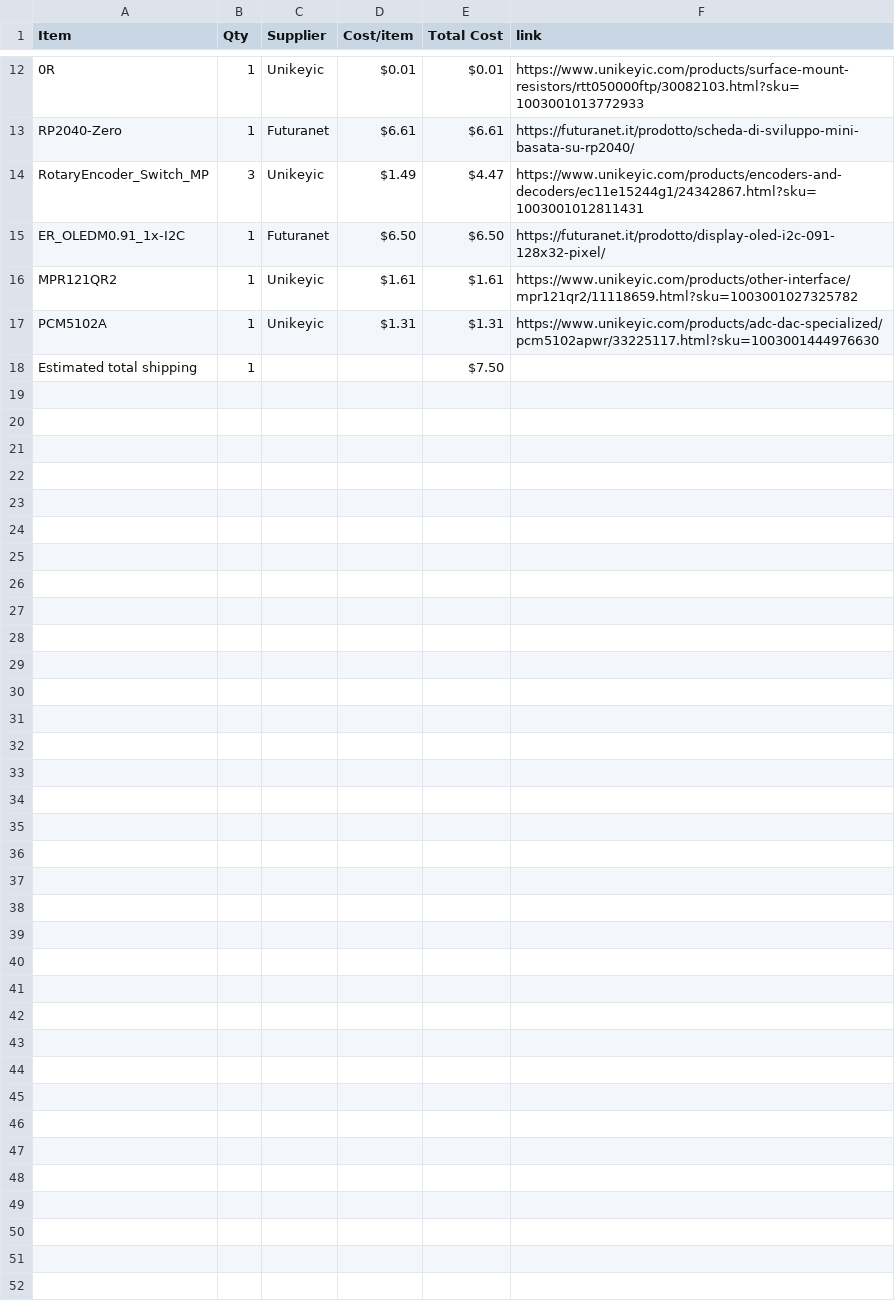
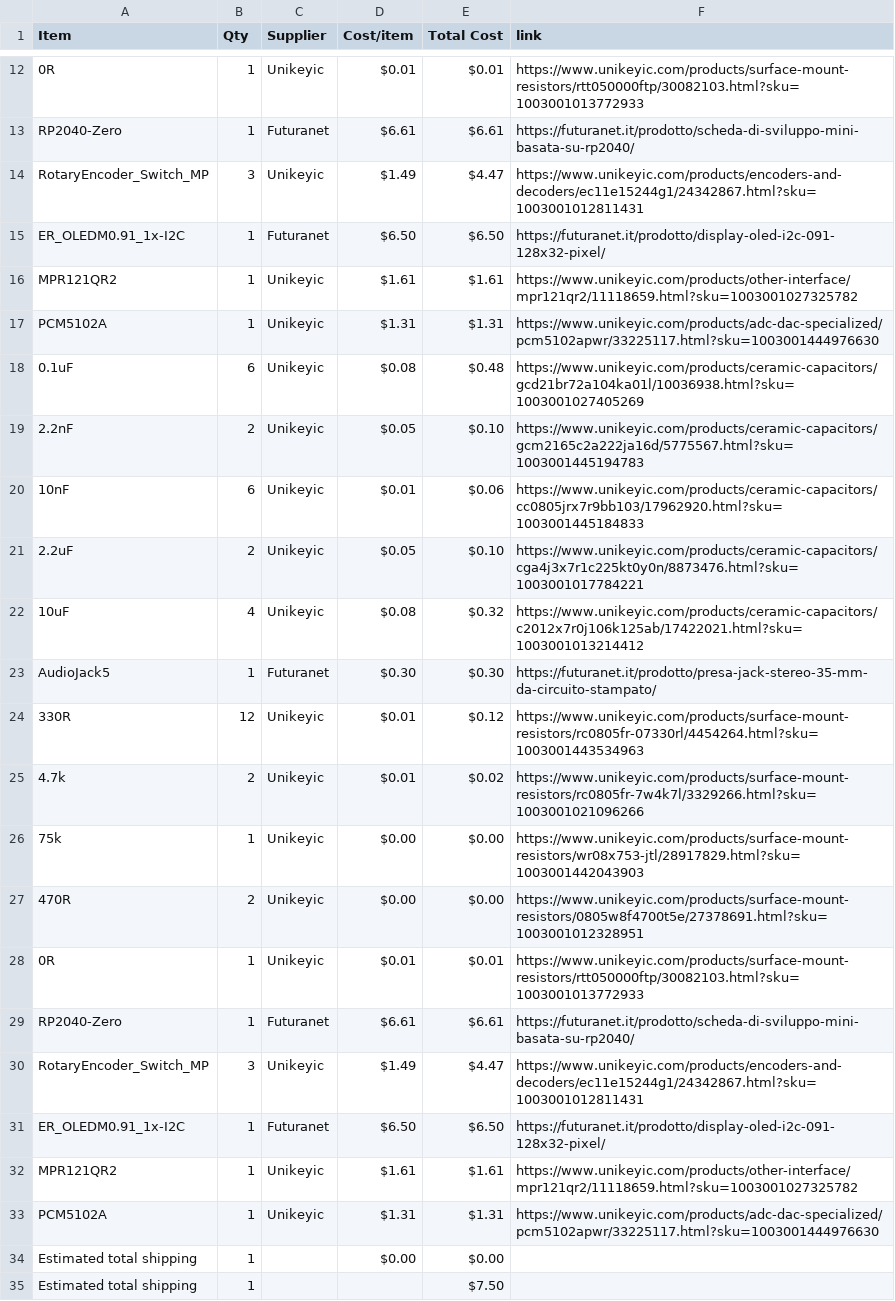
Before and after one commit to KYUUBYZ/Hakronomia, a CSV file: BOM.csv, drawn as a sheet; only a part is shown, gaps mark what is left out; the diff names each change by its address in the sheet, - before the commit and + after, or states it on an @@ line.

Commit message:
Sync Hakronomia from Half Life

```diff
--- a/BOM.csv
+++ b/BOM.csv
+row 18: 0.1uF | 6 | Unikeyic | $0.08 | $0.48 | https://www.unikeyic.com/products/ceramic-capacitors/gcd21br72a104ka01l/10036938.html?sku=1003001027405269
+row 19: 2.2nF | 2 | Unikeyic | $0.05 | $0.10 | https://www.unikeyic.com/products/ceramic-capacitors/gcm2165c2a222ja16d/5775567.html?sku=1003001445194783
+row 20: 10nF | 6 | Unikeyic | $0.01 | $0.06 | https://www.unikeyic.com/products/ceramic-capacitors/cc0805jrx7r9bb103/17962920.html?sku=1003001445184833
+row 21: 2.2uF | 2 | Unikeyic | $0.05 | $0.10 | https://www.unikeyic.com/products/ceramic-capacitors/cga4j3x7r1c225kt0y0n/8873476.html?sku=1003001017784221
+row 22: 10uF | 4 | Unikeyic | $0.08 | $0.32 | https://www.unikeyic.com/products/ceramic-capacitors/c2012x7r0j106k125ab/17422021.html?sku=1003001013214412
+row 23: AudioJack5 | 1 | Futuranet | $0.30 | $0.30 | https://futuranet.it/prodotto/presa-jack-stereo-35-mm-da-circuito-stampato/
+row 24: 330R | 12 | Unikeyic | $0.01 | $0.12 | https://www.unikeyic.com/products/surface-mount-resistors/rc0805fr-07330rl/4454264.html?sku=1003001443534963
+row 25: 4.7k | 2 | Unikeyic | $0.01 | $0.02 | https://www.unikeyic.com/products/surface-mount-resistors/rc0805fr-7w4k7l/3329266.html?sku=1003001021096266
+row 26: 75k | 1 | Unikeyic | $0.00 | $0.00 | https://www.unikeyic.com/products/surface-mount-resistors/wr08x753-jtl/28917829.html?sku=1003001442043903
+row 27: 470R | 2 | Unikeyic | $0.00 | $0.00 | https://www.unikeyic.com/products/surface-mount-resistors/0805w8f4700t5e/27378691.html?sku=1003001012328951
+row 28: 0R | 1 | Unikeyic | $0.01 | $0.01 | https://www.unikeyic.com/products/surface-mount-resistors/rtt050000ftp/30082103.html?sku=1003001013772933
+row 29: RP2040-Zero | 1 | Futuranet | $6.61 | $6.61 | https://futuranet.it/prodotto/scheda-di-sviluppo-mini-basata-su-rp2040/
+row 30: RotaryEncoder_Switch_MP | 3 | Unikeyic | $1.49 | $4.47 | https://www.unikeyic.com/products/encoders-and-decoders/ec11e15244g1/24342867.html?sku=1003001012811431
+row 31: ER_OLEDM0.91_1x-I2C | 1 | Futuranet | $6.50 | $6.50 | https://futuranet.it/prodotto/display-oled-i2c-091-128x32-pixel/
+row 32: MPR121QR2 | 1 | Unikeyic | $1.61 | $1.61 | https://www.unikeyic.com/products/other-interface/mpr121qr2/11118659.html?sku=1003001027325782
+row 33: PCM5102A | 1 | Unikeyic | $1.31 | $1.31 | https://www.unikeyic.com/products/adc-dac-specialized/pcm5102apwr/33225117.html?sku=1003001444976630
+row 34: Estimated total shipping | 1 |  | $0.00 | $0.00
```
